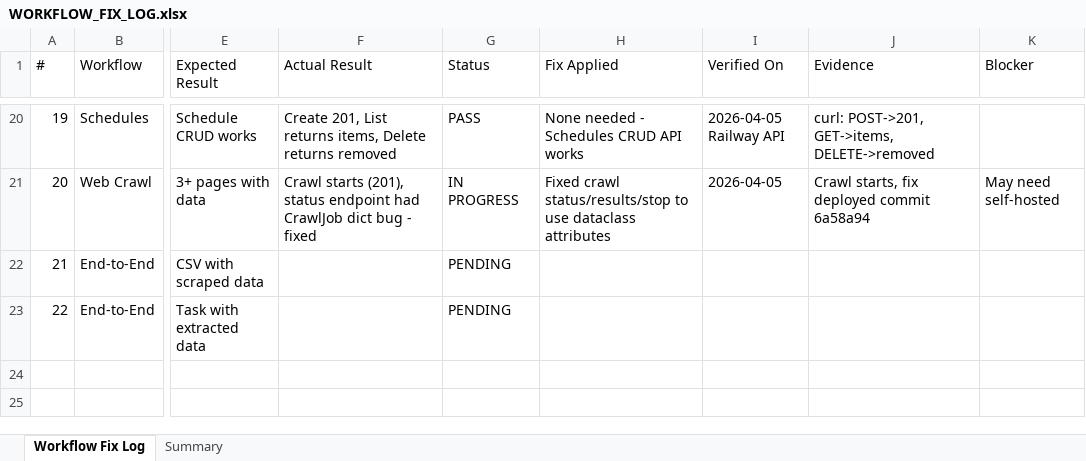
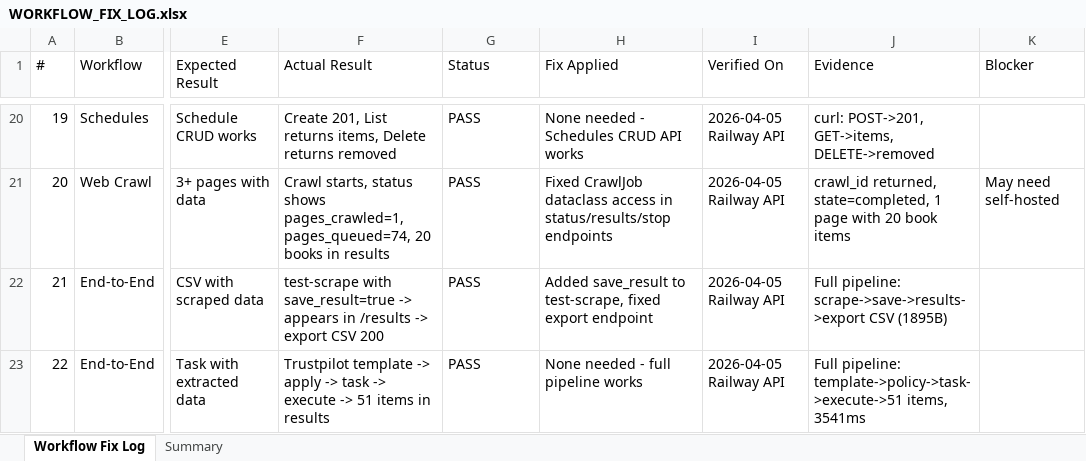
Before and after one commit to haqeeqiazadee-ux/Scraper-app, an Excel workbook: docs/WORKFLOW_FIX_LOG.xlsx, sheet Workflow Fix Log, drawn as a sheet; only a part is shown, gaps mark what is left out; values as stored, in another font and other column widths than the file's, no cell formats; the diff covers the shown part only; the diff names each change by its address in the sheet, - before the commit and + after, or states it on an @@ line.

```diff
--- a/docs/WORKFLOW_FIX_LOG.xlsx (sheet Workflow Fix Log)
+++ b/docs/WORKFLOW_FIX_LOG.xlsx (sheet Workflow Fix Log)
-F21 (Actual Result): Crawl starts (201), status endpoint had CrawlJob dict bug - fixed
+F21 (Actual Result): Crawl starts, status shows pages_crawled=1, pages_queued=74, 20 books in results
-G21 (Status): IN PROGRESS
+G21 (Status): PASS
-H21 (Fix Applied): Fixed crawl status/results/stop to use dataclass attributes
+H21 (Fix Applied): Fixed CrawlJob dataclass access in status/results/stop endpoints
-I21 (Verified On): 2026-04-05
+I21 (Verified On): 2026-04-05 Railway API
-J21 (Evidence): Crawl starts, fix deployed commit 6a58a94
+J21 (Evidence): crawl_id returned, state=completed, 1 page with 20 book items
-F22 (Actual Result): (empty)
+F22 (Actual Result): test-scrape with save_result=true -> appears in /results -> export CSV 200
-G22:G23 (Status): PENDING
+G22:G23 (Status): PASS
-H22 (Fix Applied): (empty)
+H22 (Fix Applied): Added save_result to test-scrape, fixed export endpoint
-I22:I23 (Verified On): (empty)
+I22:I23 (Verified On): 2026-04-05 Railway API
-J22 (Evidence): (empty)
+J22 (Evidence): Full pipeline: scrape->save->results->export CSV (1895B)
-F23 (Actual Result): (empty)
+F23 (Actual Result): Trustpilot template -> apply -> task -> execute -> 51 items in results
-H23 (Fix Applied): (empty)
+H23 (Fix Applied): None needed - full pipeline works
-J23 (Evidence): (empty)
+J23 (Evidence): Full pipeline: template->policy->task->execute->51 items, 3541ms
```
Also changed, not shown: 46 edited cells elsewhere in this sheet, sheet Summary, cell formats.
